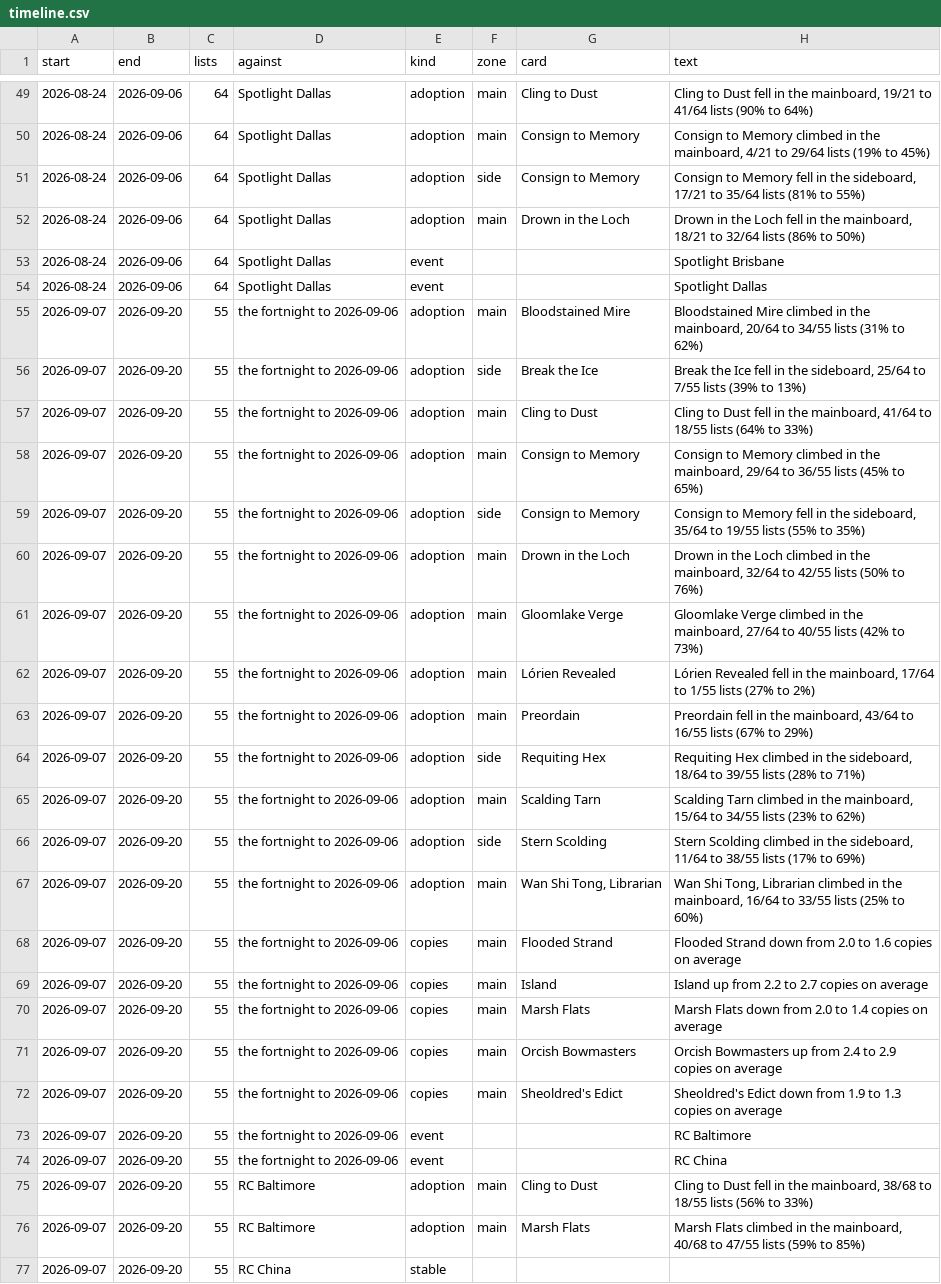
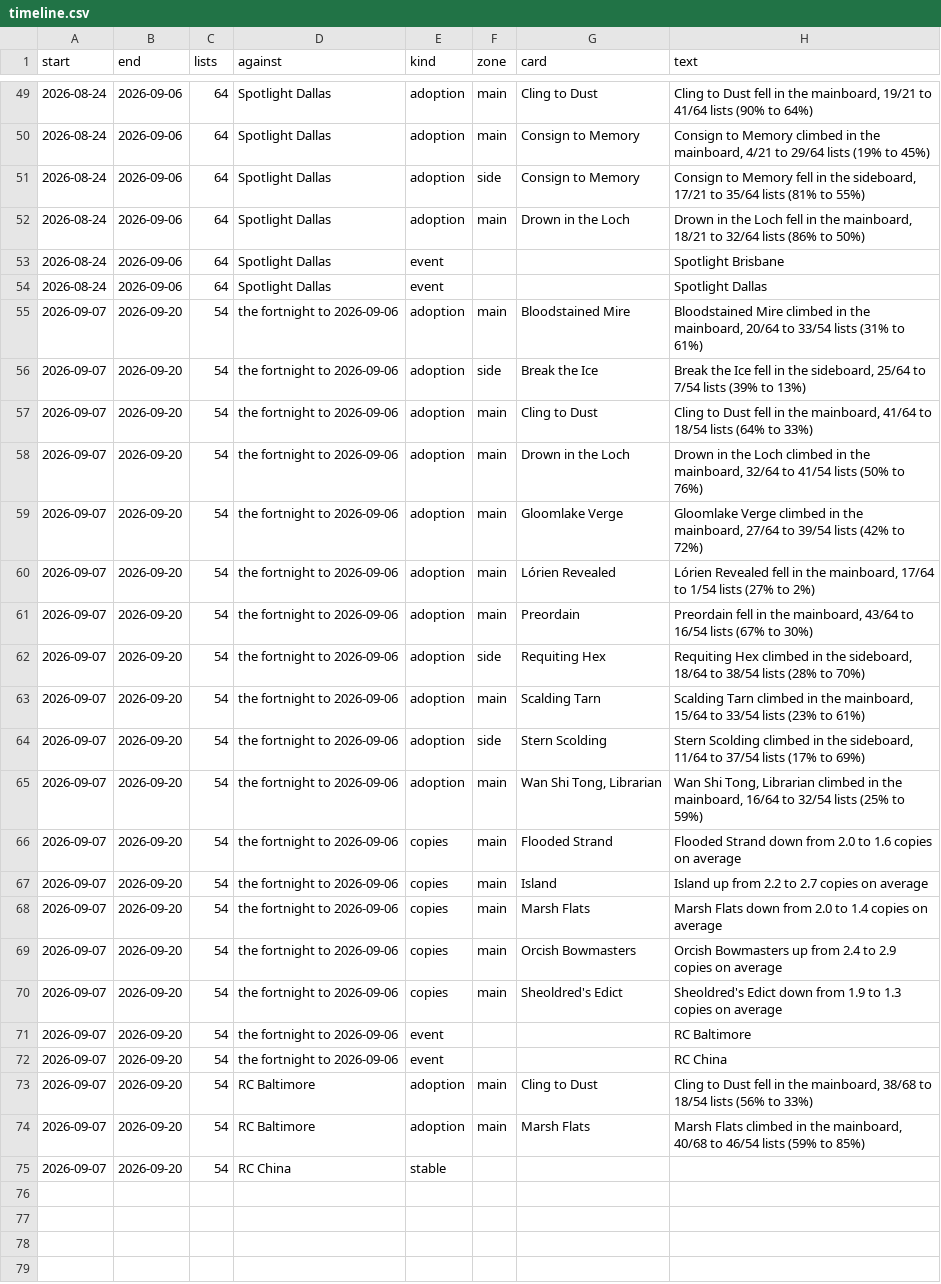
Before and after one commit to AlejandroFuentePinero/archetype-tracking, a CSV file: data/tracking/dimir/timeline.csv, drawn as a sheet; only a part is shown, gaps mark what is left out; removed rows and columns are numbered as before the commit, all else as after; the diff names each change by its address in the sheet, - before the commit and + after, or states it on an @@ line.

```diff
--- a/data/tracking/dimir/timeline.csv
+++ b/data/tracking/dimir/timeline.csv
-C55:C57 (lists): 55
+C55:C57 (lists): 54
-H55 (text): …20/64 to 34/55 lists (31% to 62%)
+H55 (text): …20/64 to 33/54 lists (31% to 61%)
-H56 (text): …25/64 to 7/55 lists (39%…
+H56 (text): …25/64 to 7/54 lists (39%…
-H57 (text): …41/64 to 18/55 lists (64%…
+H57 (text): …41/64 to 18/54 lists (64%…
-row 58: 2026-09-07 | 2026-09-20 | 55 | the fortnight to 2026-09-06 | adoption | main | Consign to Memory | Consign to Memory climbed in the mainboard, 29/64 to 36/55 lists (45% to 65%)
-row 59: 2026-09-07 | 2026-09-20 | 55 | the fortnight to 2026-09-06 | adoption | side | Consign to Memory | Consign to Memory fell in the sideboard, 35/64 to 19/55 lists (55% to 35%)
-C58:C75 (lists): 55
+C58:C75 (lists): 54
-H58 (text): …32/64 to 42/55 lists (50%…
+H58 (text): …32/64 to 41/54 lists (50%…
-H59 (text): …27/64 to 40/55 lists (42% to 73%)
+H59 (text): …27/64 to 39/54 lists (42% to 72%)
-H60 (text): …17/64 to 1/55 lists (27%…
+H60 (text): …17/64 to 1/54 lists (27%…
-H61 (text): …43/64 to 16/55 lists (67% to 29%)
+H61 (text): …43/64 to 16/54 lists (67% to 30%)
-H62 (text): …18/64 to 39/55 lists (28% to 71%)
+H62 (text): …18/64 to 38/54 lists (28% to 70%)
-H63 (text): …15/64 to 34/55 lists (23% to 62%)
+H63 (text): …15/64 to 33/54 lists (23% to 61%)
-H64 (text): …11/64 to 38/55 lists (17%…
+H64 (text): …11/64 to 37/54 lists (17%…
-H65 (text): …16/64 to 33/55 lists (25% to 60%)
+H65 (text): …16/64 to 32/54 lists (25% to 59%)
-H73 (text): …38/68 to 18/55 lists (56%…
+H73 (text): …38/68 to 18/54 lists (56%…
-H74 (text): …40/68 to 47/55 lists (59%…
+H74 (text): …40/68 to 46/54 lists (59%…
```
Also changed, not shown: data/index.csv, data/tracking/affinity/timeline.csv, 42 other files.
